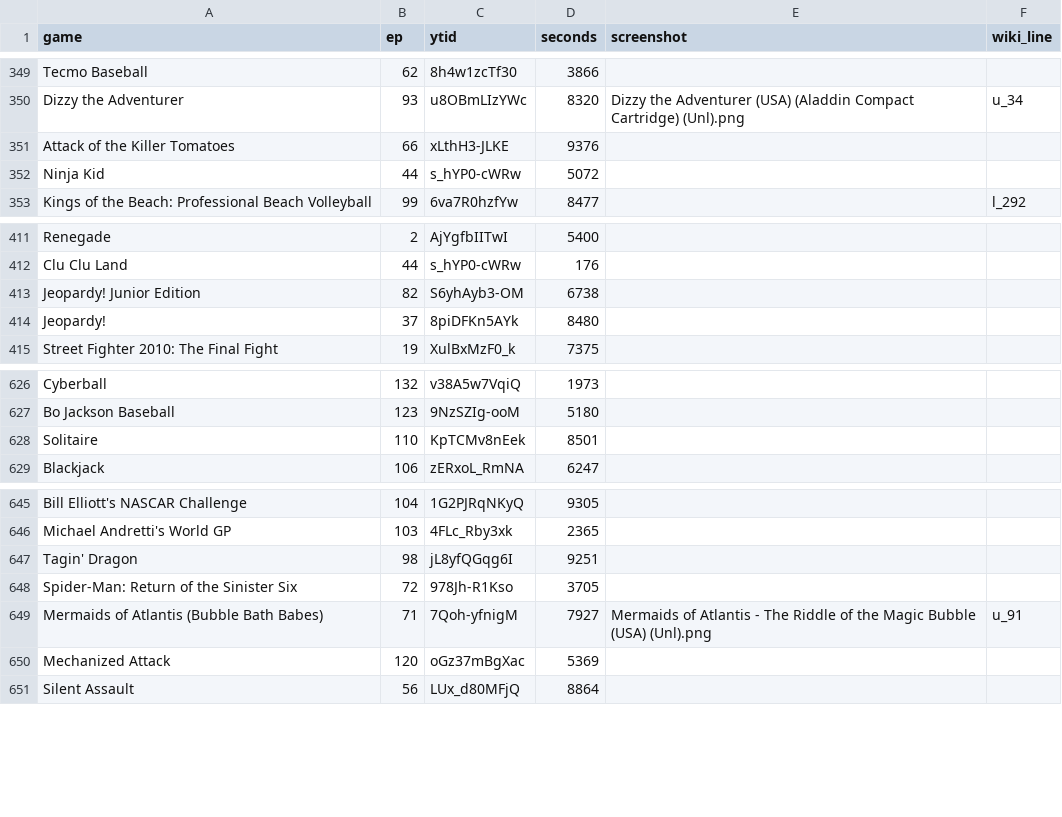
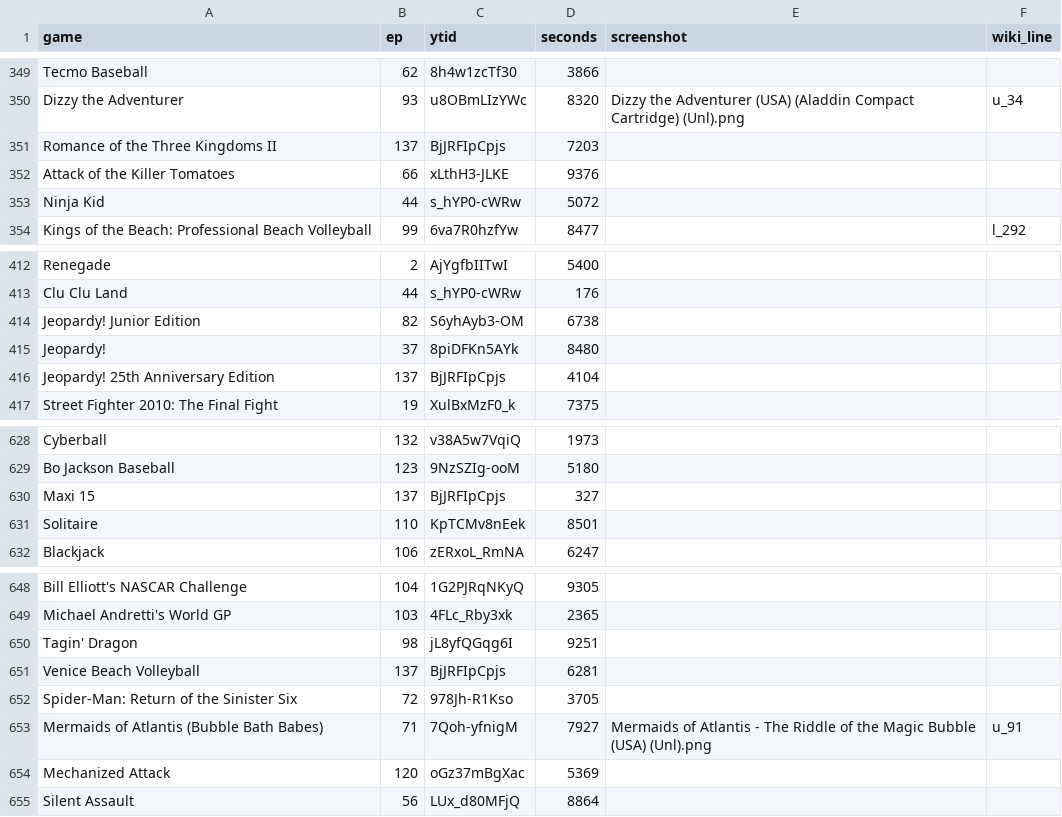
Before and after one commit to vNakamura/8bitnintendo-science, a CSV file: _data/list.csv, drawn as a sheet; only a part is shown, gaps mark what is left out.

Commit message:
add ep 137

```diff
--- a/_data/list.csv
+++ b/_data/list.csv
@@ -350,2 +350,3 @@ Tecmo Baseball,62,8h4w1zcTf30,3866,,
 Dizzy the Adventurer,93,u8OBmLIzYWc,8320,"Dizzy the Adventurer (USA) (Aladdin Compact Cartridge) (Unl).png",u_34
+Romance of the Three Kingdoms II,137,BjJRFIpCpjs,7203,,
 Attack of the Killer Tomatoes,66,xLthH3-JLKE,9376,,
@@ -414,2 +415,3 @@ Jeopardy! Junior Edition,82,S6yhAyb3-OM,6738,,
 Jeopardy!,37,8piDFKn5AYk,8480,,
+Jeopardy! 25th Anniversary Edition,137,BjJRFIpCpjs,4104,,
 Street Fighter 2010: The Final Fight,19,XulBxMzF0_k,7375,,
@@ -627,2 +629,3 @@ Cyberball,132,v38A5w7VqiQ,1973,,
 Bo Jackson Baseball,123,9NzSZIg-ooM,5180,,
+Maxi 15,137,BjJRFIpCpjs,327,,
 Solitaire,110,KpTCMv8nEek,8501,,
@@ -647,2 +650,3 @@ Michael Andretti's World GP,103,4FLc_Rby3xk,2365,,
 Tagin' Dragon,98,jL8yfQGqg6I,9251,,
+Venice Beach Volleyball,137,BjJRFIpCpjs,6281,,
 Spider-Man: Return of the Sinister Six,72,978Jh-R1Kso,3705,,
```
